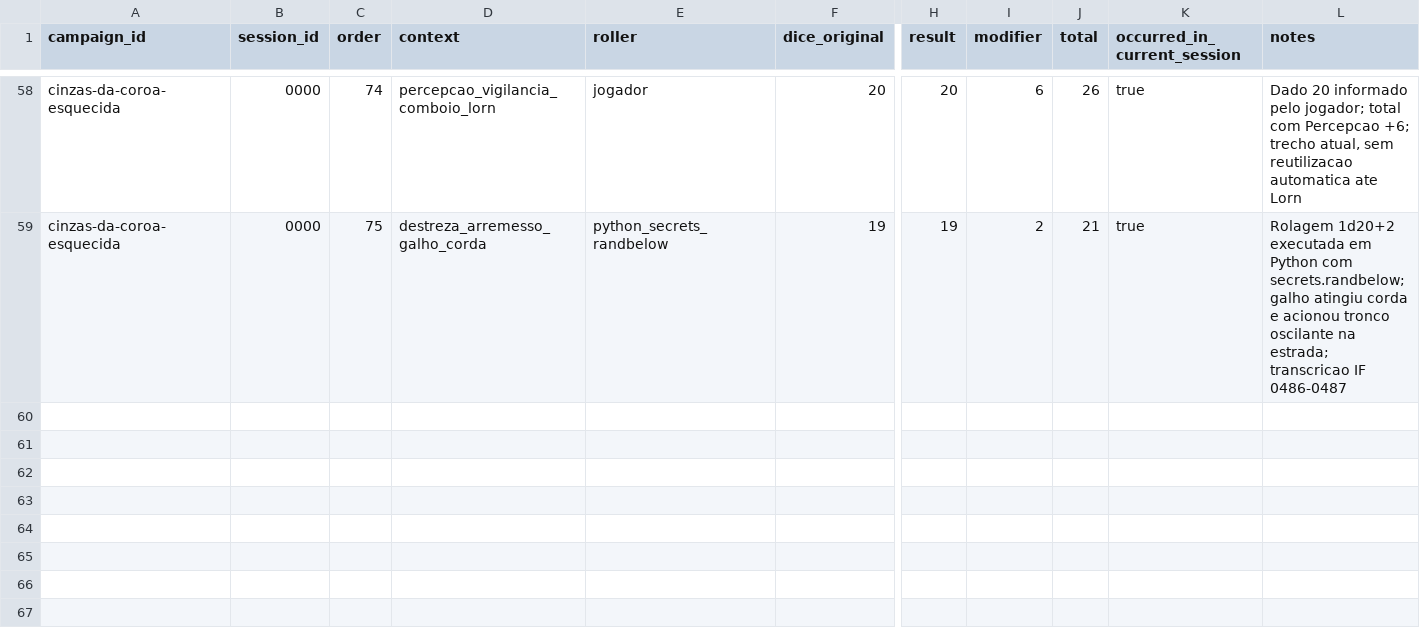
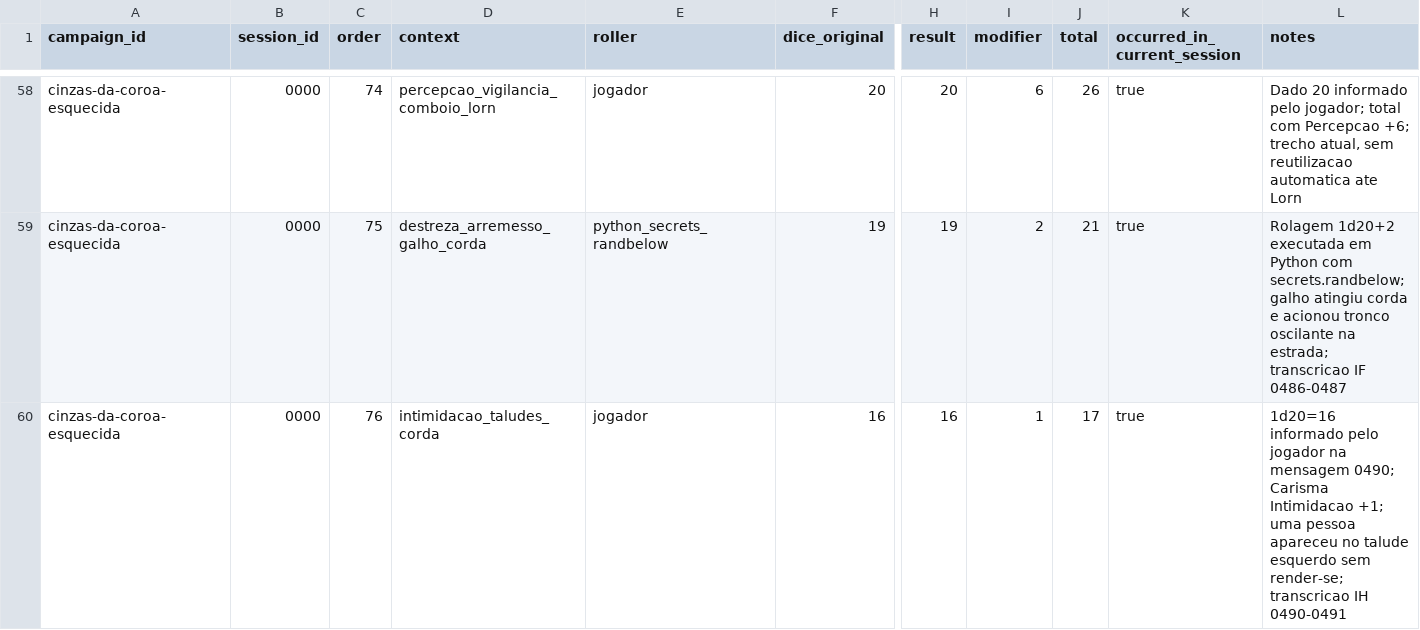
Before and after one commit to lucasonofresantos-ux/dnd-campanha, a CSV file: campaigns/cinzas-da-coroa-esquecida/dice/ROLL_LOG.csv, drawn as a sheet; only a part is shown, gaps mark what is left out; rows hold the shown columns only; the diff names each change by its address in the sheet, - before the commit and + after, or states it on an @@ line.

Commit message:
Atualiza IH: intimidacao 17 e observador no talude

```diff
--- a/campaigns/cinzas-da-coroa-esquecida/dice/ROLL_LOG.csv
+++ b/campaigns/cinzas-da-coroa-esquecida/dice/ROLL_LOG.csv
+row 60: cinzas-da-coroa-esquecida | 0000 | 76 | intimidacao_taludes_corda | jogador | 16 | 16 | 1 | 17 | true | 1d20=16 informado pelo jogador na mensagem 0490; Carisma Intimidacao +1; uma pessoa apareceu no talude esquerdo sem render-se; transcricao IH 0490-0491
```
